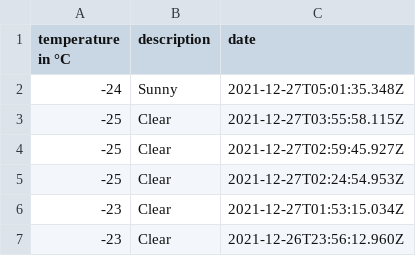
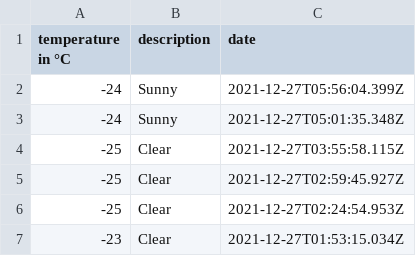
Before and after one commit to 102/omsk-weather, a CSV file: history.csv, drawn as a sheet; only a part is shown; the shorter side is filled out with more unchanged rows.

Commit message:
Flat: latest data (2021-12-27T05:56:04.575Z) {   "date": "2021-12-27T05:56:04.575Z",   "files": [     {       "name": "history.csv",       "deltaBytes": 36,       "source": "https://goweather.herokuapp.com/weather/omsk"     }   ] }

```diff
--- a/history.csv
+++ b/history.csv
@@ -1,2 +1,3 @@
 temperature in °C,description,date
+-24,Sunny,2021-12-27T05:56:04.399Z
 -24,Sunny,2021-12-27T05:01:35.348Z
```
